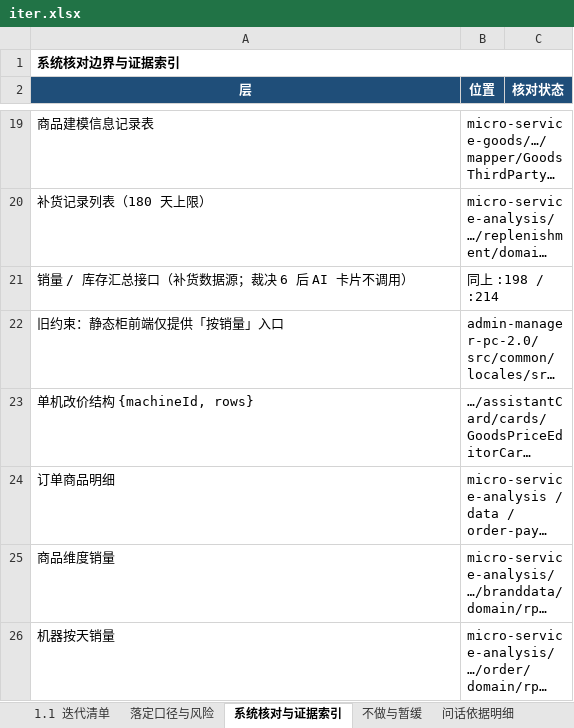
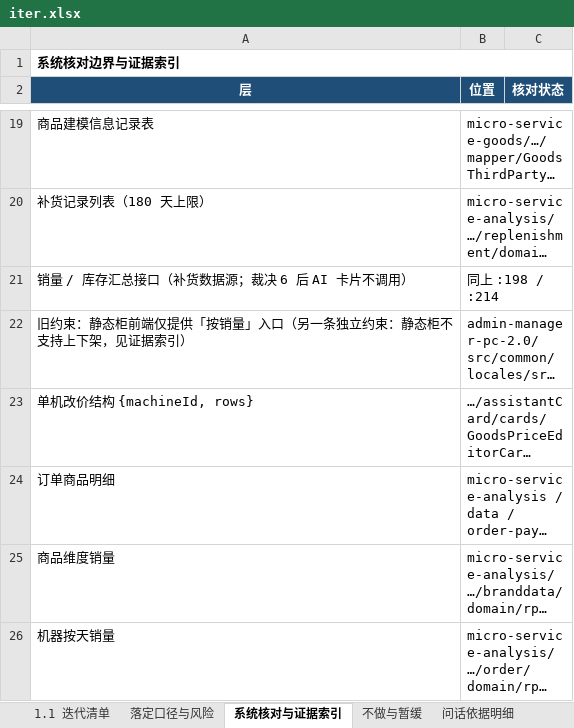
Before and after one commit to wyy1746919440/dhe-ai-assistant-v11, an Excel workbook: iter.xlsx, sheet 系统核对与证据索引, drawn as a sheet; only a part is shown, gaps mark what is left out; long unchanged cells end in …; values as stored, in another font and other column widths than the file's, no borders; the diff covers the shown part only; the diff names each change by its address in the sheet, - before the commit and + after, or states it on an @@ line.

```diff
--- a/iter.xlsx (sheet 系统核对与证据索引)
+++ b/iter.xlsx (sheet 系统核对与证据索引)
-A22 (层): 旧约束：静态柜前端仅提供「按销量」入口
+A22 (层): 旧约束：静态柜前端仅提供「按销量」入口（另一条独立约束：静态柜不支持上下架，见证据索引）
```
Also changed, not shown: 1 edited cell elsewhere in this sheet, sheet 落定口径与风险, sheet 1.1 迭代清单, 6 other files.
